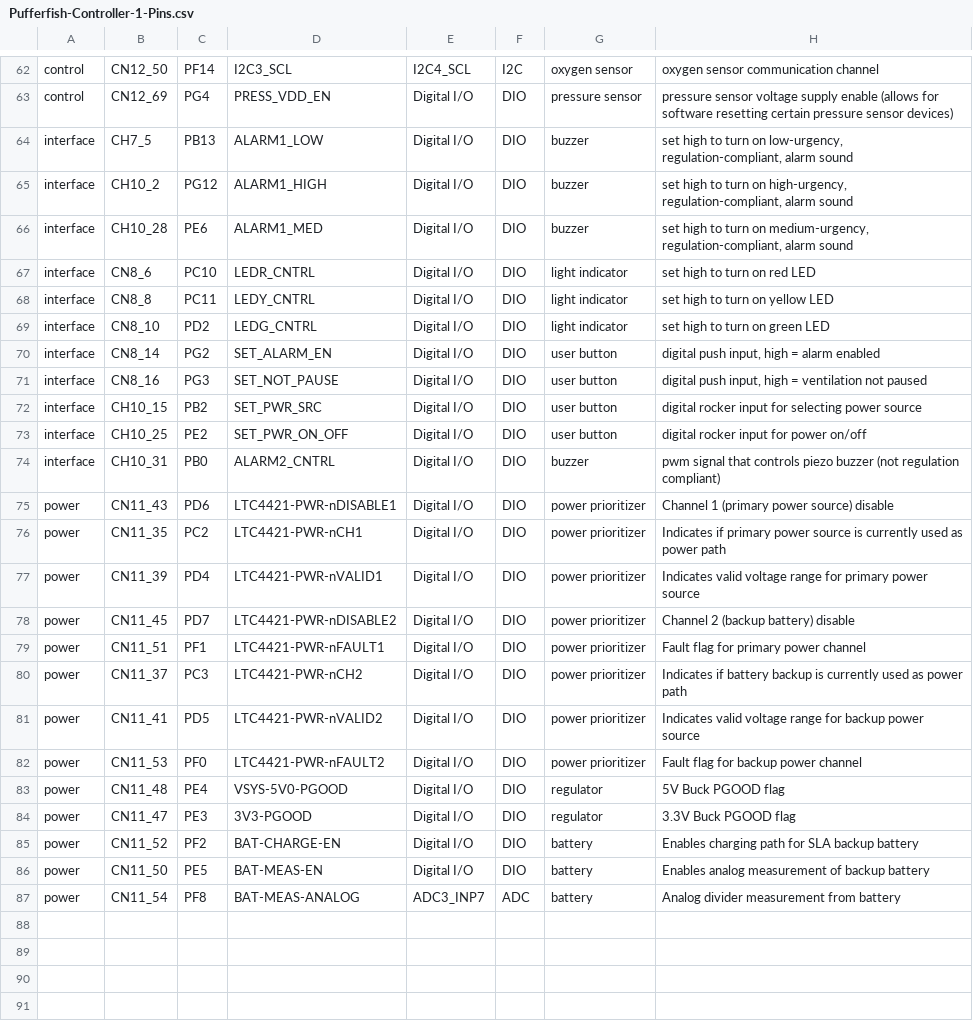
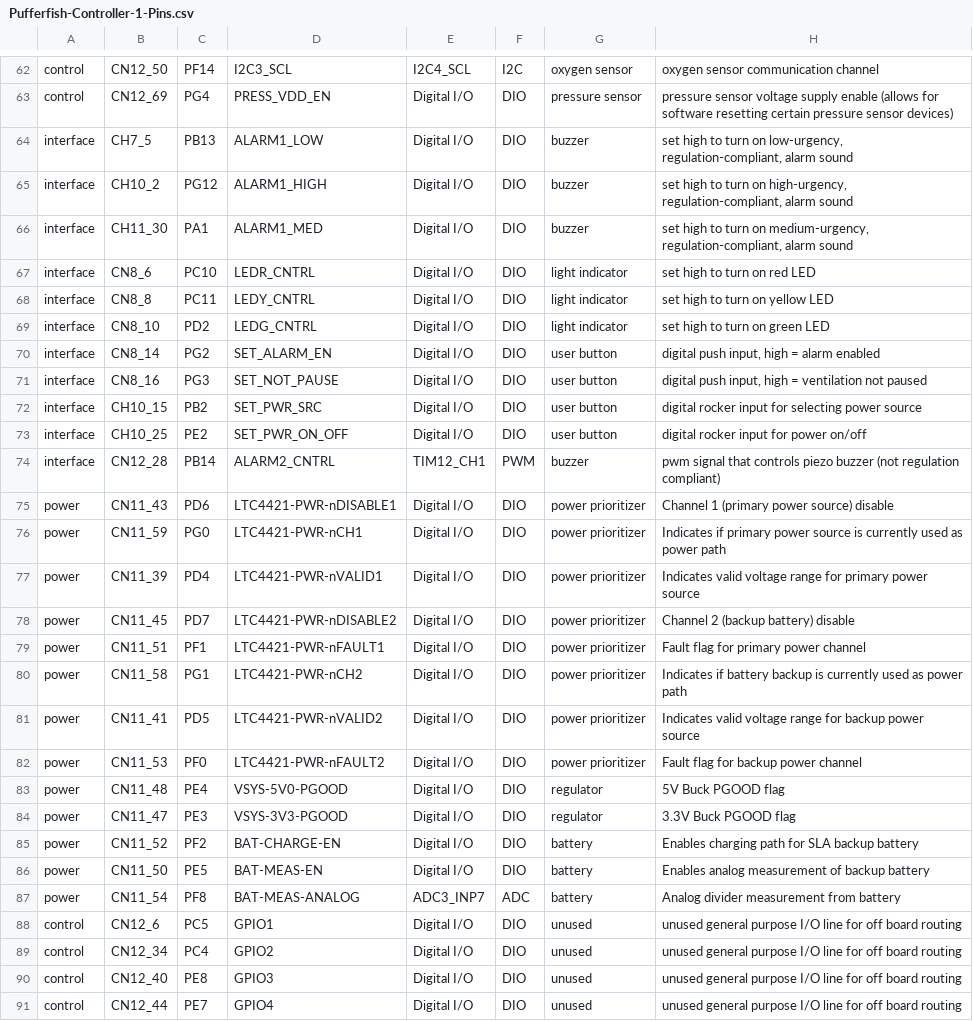
Before and after one commit to pez-globo/pufferfish-electronics, a CSV file: designs/Pufferfish-Controller-1/Pufferfish-Controller-1-Pins.csv, drawn as a sheet; only a part is shown, gaps mark what is left out.

Commit message:
placed majority of components within target board size

```diff
--- a/designs/Pufferfish-Controller-1/Pufferfish-Controller-1-Pins.csv
+++ b/designs/Pufferfish-Controller-1/Pufferfish-Controller-1-Pins.csv
@@ -65,3 +65,3 @@ interface,CH7_5,PB13,ALARM1_LOW,Digital I/O,DIO,buzzer,"set high to turn on low-
 interface,CH10_2,PG12,ALARM1_HIGH,Digital I/O,DIO,buzzer,"set high to turn on high-urgency, regulation-compliant, alarm sound"
-interface,CH10_28,PE6,ALARM1_MED,Digital I/O,DIO,buzzer,"set high to turn on medium-urgency, regulation-compliant, alarm sound"
+interface,CH11_30,PA1,ALARM1_MED,Digital I/O,DIO,buzzer,"set high to turn on medium-urgency, regulation-compliant, alarm sound"
 interface,CN8_6,PC10,LEDR_CNTRL,Digital I/O,DIO,light indicator,set high to turn on red LED
@@ -73,5 +73,5 @@ interface,CH10_15 ,PB2,SET_PWR_SRC,Digital I/O,DIO,user button,digital rocker i
 interface,CH10_25 ,PE2,SET_PWR_ON_OFF,Digital I/O,DIO,user button,digital rocker input for power on/off
-interface,CH10_31,PB0,ALARM2_CNTRL,Digital I/O,DIO,buzzer,pwm signal that controls piezo buzzer (not regulation compliant)
+interface,CN12_28,PB14,ALARM2_CNTRL,TIM12_CH1,PWM,buzzer,pwm signal that controls piezo buzzer (not regulation compliant)
 power,CN11_43,PD6,LTC4421-PWR-nDISABLE1,Digital I/O,DIO,power prioritizer,Channel 1 (primary power source) disable
-power,CN11_35,PC2,LTC4421-PWR-nCH1,Digital I/O,DIO,power prioritizer,Indicates if primary power source is currently used as power path
+power,CN11_59,PG0,LTC4421-PWR-nCH1,Digital I/O,DIO,power prioritizer,Indicates if primary power source is currently used as power path
 power,CN11_39,PD4,LTC4421-PWR-nVALID1,Digital I/O,DIO,power prioritizer,Indicates valid voltage range for primary power source
@@ -79,3 +79,3 @@ power,CN11_45,PD7,LTC4421-PWR-nDISABLE2,Digital I/O,DIO,power prioritizer,Channe
 power,CN11_51,PF1,LTC4421-PWR-nFAULT1,Digital I/O,DIO,power prioritizer,Fault flag for primary power channel
-power,CN11_37,PC3,LTC4421-PWR-nCH2,Digital I/O,DIO,power prioritizer,Indicates if battery backup is currently used as power path
+power,CN11_58,PG1,LTC4421-PWR-nCH2,Digital I/O,DIO,power prioritizer,Indicates if battery backup is currently used as power path
 power,CN11_41,PD5,LTC4421-PWR-nVALID2,Digital I/O,DIO,power prioritizer,Indicates valid voltage range for backup power source
@@ -83,3 +83,3 @@ power,CN11_53,PF0,LTC4421-PWR-nFAULT2,Digital I/O,DIO,power prioritizer,Fault fl
 power,CN11_48,PE4,VSYS-5V0-PGOOD,Digital I/O,DIO,regulator,5V Buck PGOOD flag
-power,CN11_47,PE3,3V3-PGOOD,Digital I/O,DIO,regulator,3.3V Buck PGOOD flag
+power,CN11_47,PE3,VSYS-3V3-PGOOD,Digital I/O,DIO,regulator,3.3V Buck PGOOD flag
 power,CN11_52,PF2,BAT-CHARGE-EN,Digital I/O,DIO,battery,Enables charging path for SLA backup battery
@@ -87 +87,5 @@ power,CN11_50,PE5,BAT-MEAS-EN,Digital I/O,DIO,battery,Enables analog measurement
 power,CN11_54,PF8,BAT-MEAS-ANALOG,ADC3_INP7,ADC,battery,Analog divider measurement from battery
+control,CN12_6,PC5,GPIO1,Digital I/O,DIO,unused,unused general purpose I/O line for off board routing
+control,CN12_34,PC4,GPIO2,Digital I/O,DIO,unused,unused general purpose I/O line for off board routing
+control,CN12_40,PE8,GPIO3,Digital I/O,DIO,unused,unused general purpose I/O line for off board routing
+control,CN12_44,PE7,GPIO4,Digital I/O,DIO,unused,unused general purpose I/O line for off board routing
```
Also changed, not shown: 20 other files.
